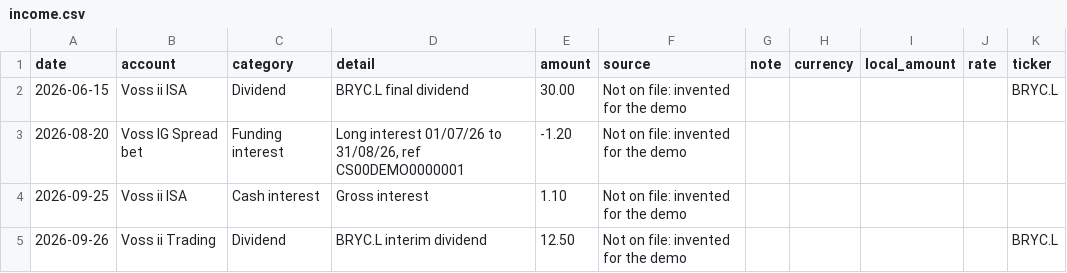
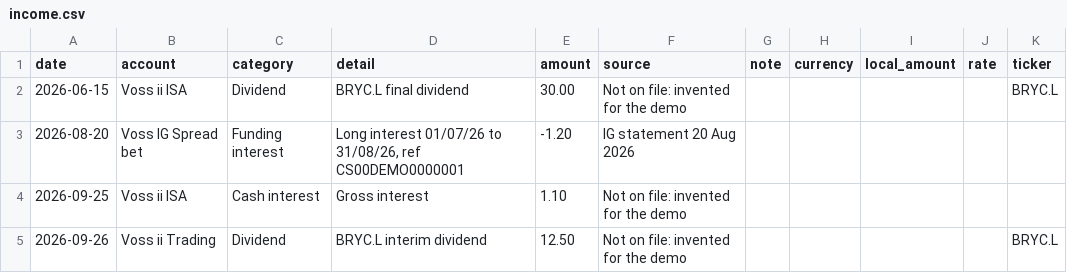
Before and after one commit to rgjhkybwwf-glitch/portfusion, a CSV file: src/portfusion/demo/store/income.csv, drawn as a sheet.

```diff
--- a/src/portfusion/demo/store/income.csv
+++ b/src/portfusion/demo/store/income.csv
@@ -2,3 +2,3 @@ date,account,category,detail,amount,source,note,currency,local_amount,rate,ticke
 2026-06-15,Voss ii ISA,Dividend,BRYC.L final dividend,30.00,Not on file: invented for the demo,,,,,BRYC.L
-2026-08-20,Voss IG Spread bet,Funding interest,"Long interest 01/07/26 to 31/08/26, ref CS00DEMO0000001",-1.20,Not on file: invented for the demo,,,,,
+2026-08-20,Voss IG Spread bet,Funding interest,"Long interest 01/07/26 to 31/08/26, ref CS00DEMO0000001",-1.20,IG statement 20 Aug 2026,,,,,
 2026-09-25,Voss ii ISA,Cash interest,Gross interest,1.10,Not on file: invented for the demo,,,,,
```
Also changed, not shown: src/portfusion/demo/store/account-statements.csv, src/portfusion/demo/store/buys.csv, 9 other files.
